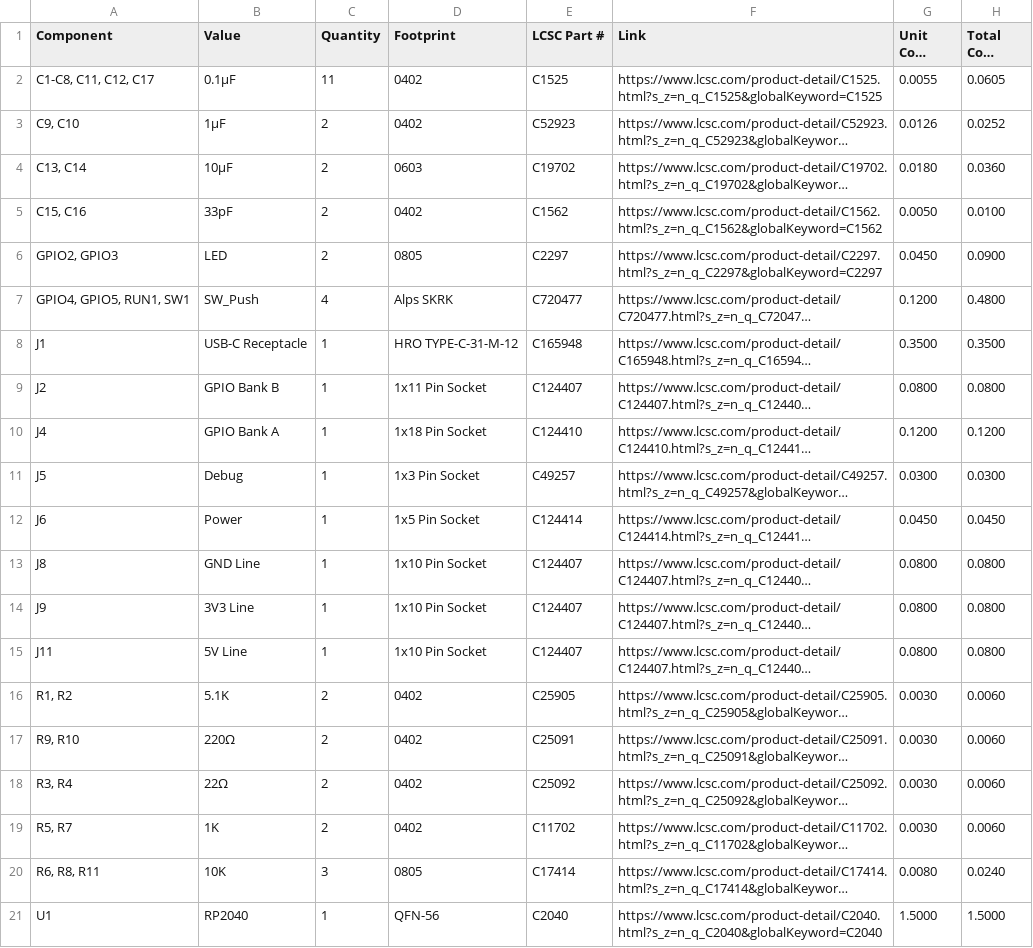
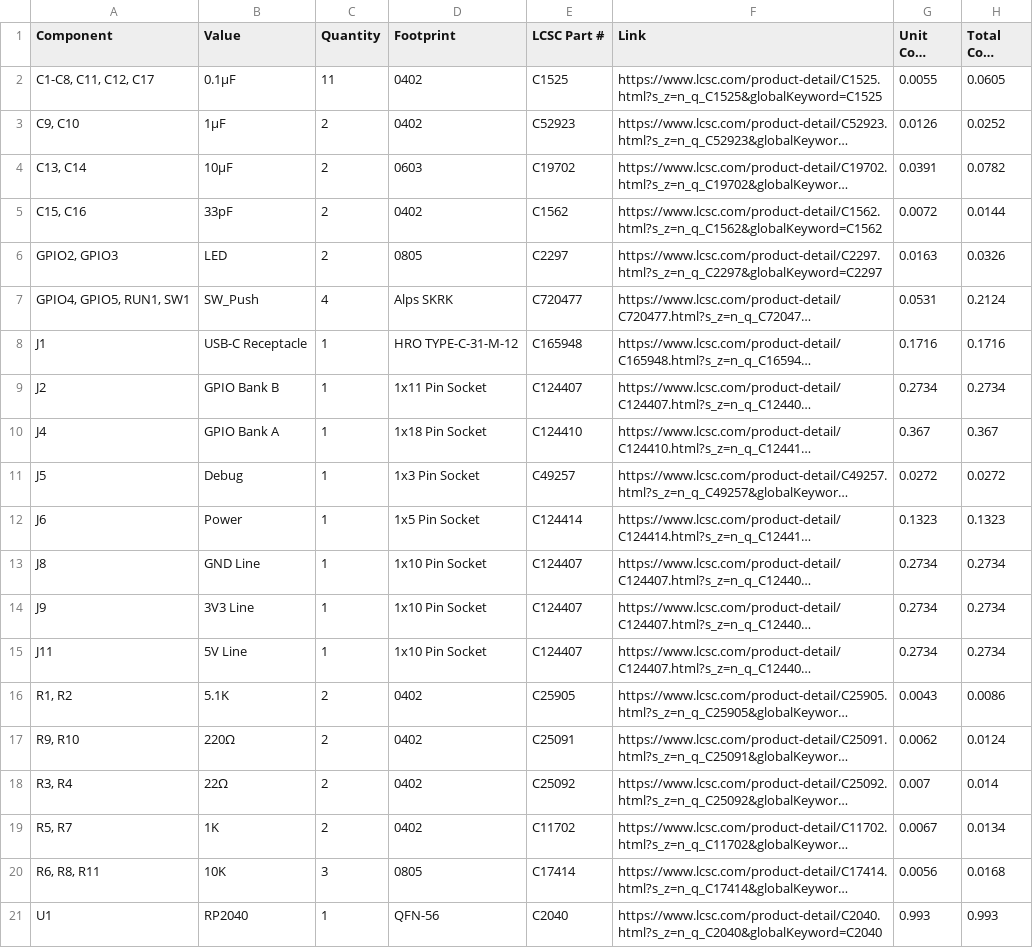
Before and after one commit to sahilchess/Pokemon-Devboard, a CSV file: production/bom.csv, drawn as a sheet; only a part is shown; long unchanged cells end in …; the diff covers the shown part only; the diff names each change by its address in the sheet, - before the commit and + after, or states it on an @@ line.

Commit message:
Update bom.csv

```diff
--- a/production/bom.csv
+++ b/production/bom.csv
-G4 (Unit Cost (USD)): 0.0180
+G4 (Unit Cost (USD)): 0.0391
-H4 (Total Cost (USD)): 0.0360
+H4 (Total Cost (USD)): 0.0782
-G5 (Unit Cost (USD)): 0.0050
+G5 (Unit Cost (USD)): 0.0072
-H5 (Total Cost (USD)): 0.0100
+H5 (Total Cost (USD)): 0.0144
-G6 (Unit Cost (USD)): 0.0450
+G6 (Unit Cost (USD)): 0.0163
-H6 (Total Cost (USD)): 0.0900
+H6 (Total Cost (USD)): 0.0326
-G7 (Unit Cost (USD)): 0.1200
+G7 (Unit Cost (USD)): 0.0531
-H7 (Total Cost (USD)): 0.4800
+H7 (Total Cost (USD)): 0.2124
-G8 (Unit Cost (USD)): 0.3500
+G8 (Unit Cost (USD)): 0.1716
-H8 (Total Cost (USD)): 0.3500
+H8 (Total Cost (USD)): 0.1716
-G9 (Unit Cost (USD)): 0.0800
+G9 (Unit Cost (USD)): 0.2734
-H9 (Total Cost (USD)): 0.0800
+H9 (Total Cost (USD)): 0.2734
-G10 (Unit Cost (USD)): 0.1200
+G10 (Unit Cost (USD)): 0.367
-H10 (Total Cost (USD)): 0.1200
+H10 (Total Cost (USD)): 0.367
-G11 (Unit Cost (USD)): 0.0300
+G11 (Unit Cost (USD)): 0.0272
-H11 (Total Cost (USD)): 0.0300
+H11 (Total Cost (USD)): 0.0272
-G12 (Unit Cost (USD)): 0.0450
+G12 (Unit Cost (USD)): 0.1323
-H12 (Total Cost (USD)): 0.0450
+H12 (Total Cost (USD)): 0.1323
-G13:G15 (Unit Cost (USD)): 0.0800
+G13:G15 (Unit Cost (USD)): 0.2734
-H13:H15 (Total Cost (USD)): 0.0800
+H13:H15 (Total Cost (USD)): 0.2734
-G16 (Unit Cost (USD)): 0.0030
+G16 (Unit Cost (USD)): 0.0043
-H16 (Total Cost (USD)): 0.0060
+H16 (Total Cost (USD)): 0.0086
-G17 (Unit Cost (USD)): 0.0030
+G17 (Unit Cost (USD)): 0.0062
-H17 (Total Cost (USD)): 0.0060
+H17 (Total Cost (USD)): 0.0124
-G18 (Unit Cost (USD)): 0.0030
+G18 (Unit Cost (USD)): 0.007
-H18 (Total Cost (USD)): 0.0060
+H18 (Total Cost (USD)): 0.014
-G19 (Unit Cost (USD)): 0.0030
+G19 (Unit Cost (USD)): 0.0067
-H19 (Total Cost (USD)): 0.0060
+H19 (Total Cost (USD)): 0.0134
-G20 (Unit Cost (USD)): 0.0080
+G20 (Unit Cost (USD)): 0.0056
-H20 (Total Cost (USD)): 0.0240
+H20 (Total Cost (USD)): 0.0168
-G21 (Unit Cost (USD)): 1.5000
+G21 (Unit Cost (USD)): 0.993
-H21 (Total Cost (USD)): 1.5000
+H21 (Total Cost (USD)): 0.993
```
Also changed, not shown: 6 edited cells elsewhere in this file.
